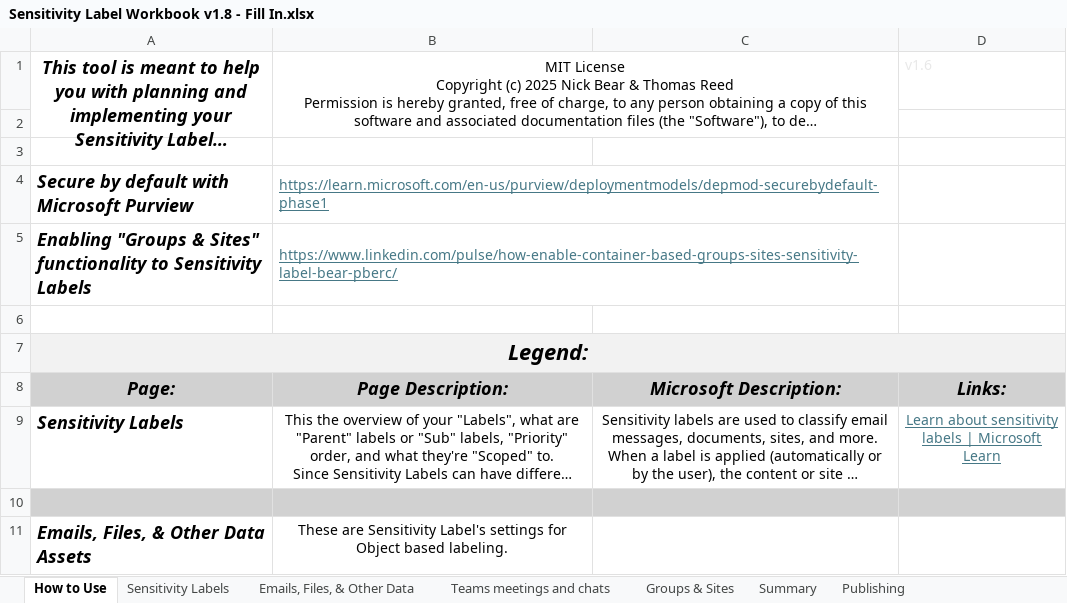
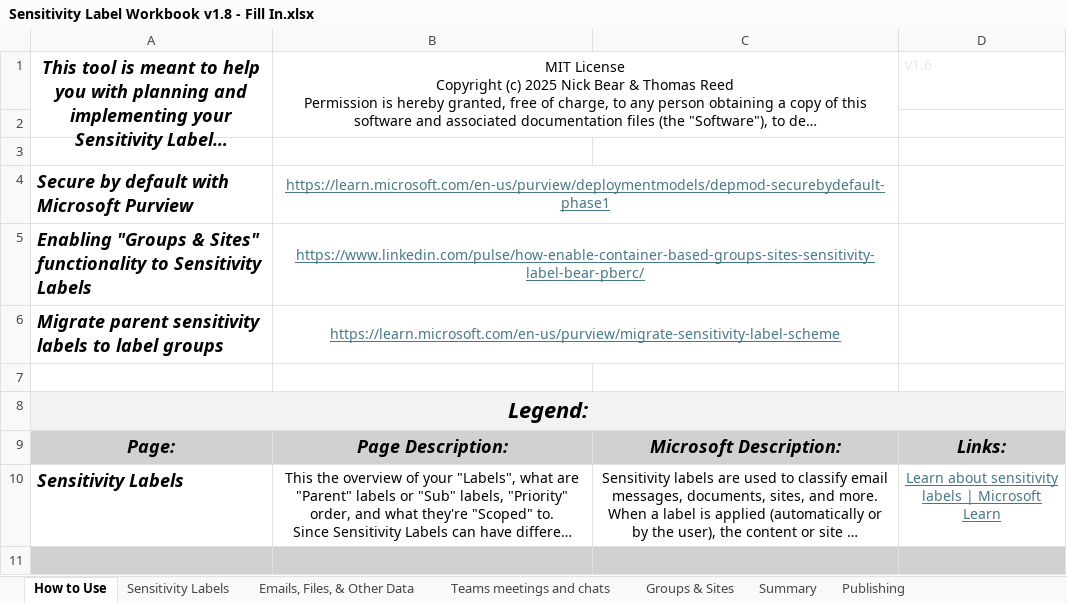
Before and after one commit to NicholasBear-Tech/Bears-FastTrack, an Excel workbook: tools/Purview Sensitivity Labels Workbook/Sensitivity Label Workbook v1.8 - Fill In.xlsx, sheet How to Use, drawn as a sheet; only a part is shown; the shorter side is filled out with more unchanged rows; long unchanged cells end in …; values as stored, in another font and other column widths than the file's, no borders; the diff names each change by its address in the sheet, - before the commit and + after, or states it on an @@ line.

```diff
--- a/tools/Purview Sensitivity Labels Workbook/Sensitivity Label Workbook v1.8 - Fill In.xlsx (sheet How to Use)
+++ b/tools/Purview Sensitivity Labels Workbook/Sensitivity Label Workbook v1.8 - Fill In.xlsx (sheet How to Use)
-B4:B5 alignment: left
+B4:B5 alignment: center
+row 6: Migrate parent sensitivity labels to label groups | https://learn.microsoft.com/en-us/purview/migrate-sensitivity-label-scheme
```
Also changed, not shown: 1 other file.
